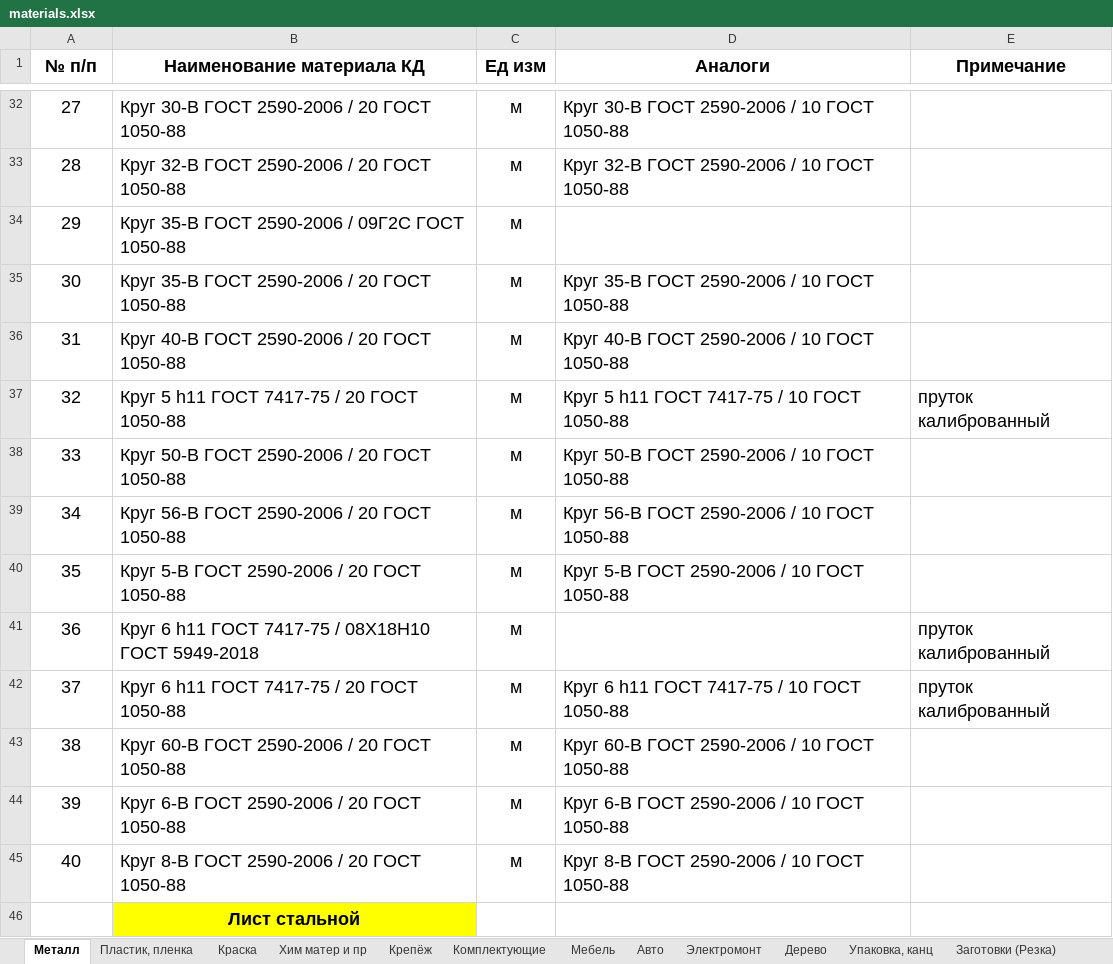
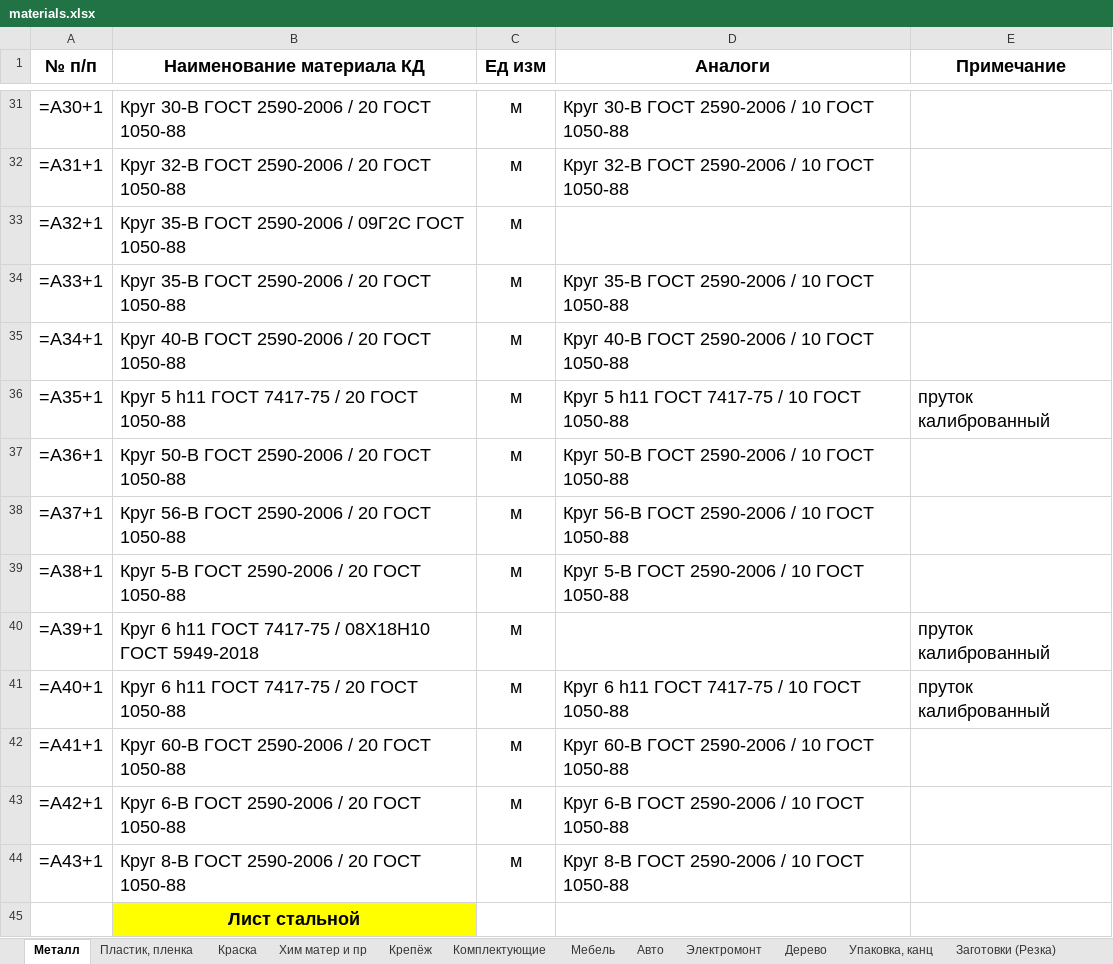
Before and after one commit to GoncharovaNE33P/BK_Details_App, an Excel workbook: BK_Details_App/Materials/materials.xlsx, sheet Металл, drawn as a sheet; only a part is shown, gaps mark what is left out; values as stored, in another font and other column widths than the file's, no borders; formulas without a stored value are shown as written; addresses are those after the commit; the diff covers the shown part only; the diff names each change by its address in the sheet, - before the commit and + after, or states it on an @@ line.

```diff
--- a/BK_Details_App/Materials/materials.xlsx (sheet Металл)
+++ b/BK_Details_App/Materials/materials.xlsx (sheet Металл)
-A31 (№ п/п): 27
+A31 (№ п/п): =A30+1
-A32 (№ п/п): 28
+A32 (№ п/п): =A31+1
-A33 (№ п/п): 29
+A33 (№ п/п): =A32+1
-A34 (№ п/п): 30
+A34 (№ п/п): =A33+1
-A35 (№ п/п): 31
+A35 (№ п/п): =A34+1
-A36 (№ п/п): 32
+A36 (№ п/п): =A35+1
-A37 (№ п/п): 33
+A37 (№ п/п): =A36+1
-A38 (№ п/п): 34
+A38 (№ п/п): =A37+1
-A39 (№ п/п): 35
+A39 (№ п/п): =A38+1
-A40 (№ п/п): 36
+A40 (№ п/п): =A39+1
-A41 (№ п/п): 37
+A41 (№ п/п): =A40+1
-A42 (№ п/п): 38
+A42 (№ п/п): =A41+1
-A43 (№ п/п): 39
+A43 (№ п/п): =A42+1
-A44 (№ п/п): 40
+A44 (№ п/п): =A43+1
```
Also changed, not shown: other rows of this sheet, sheet Крепёж, sheet Электромонт, sheet Комплектующие, sheet Образцы и доп оборудование, sheet Пластик, пленка, sheet Хим матер и пр, 7 more sheets, 2 other files.
